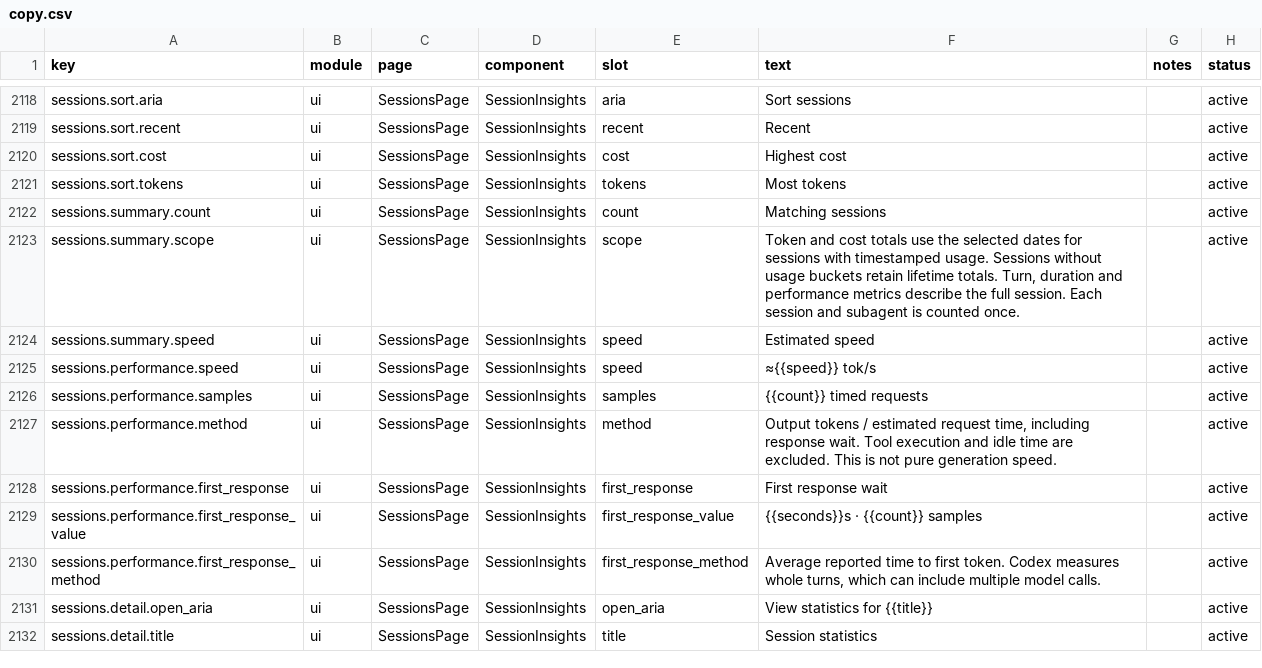
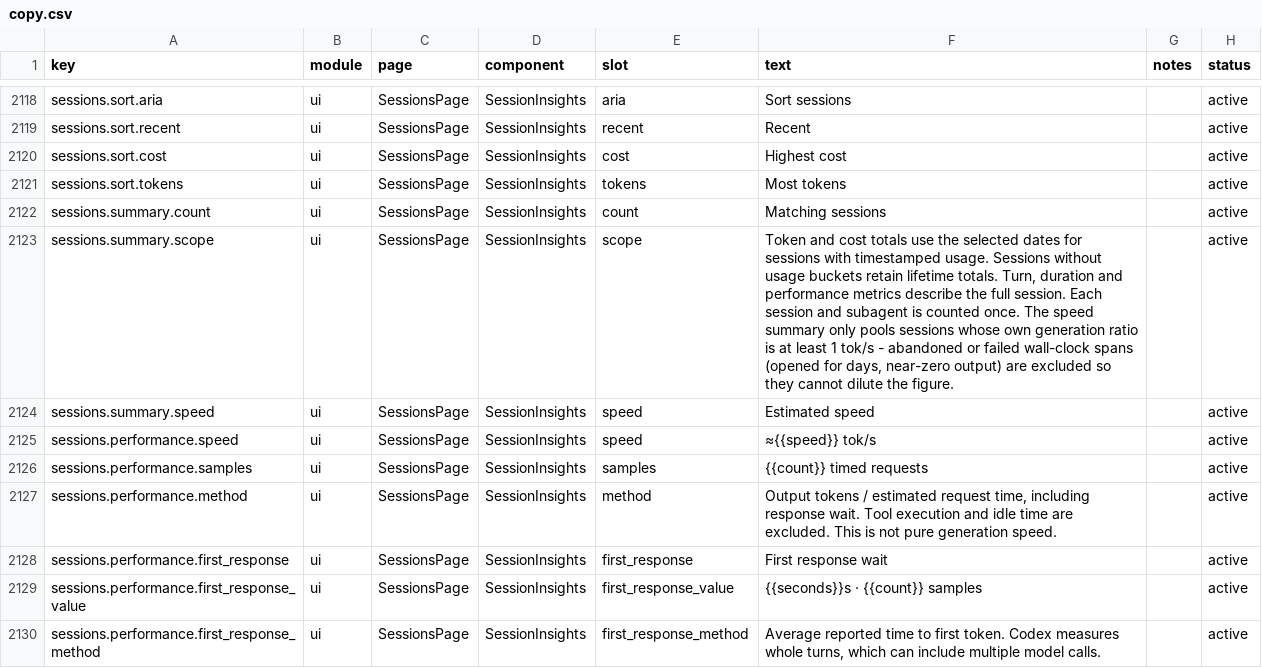
Before and after one commit to 01UNCLEDOG01/TokenTracker-Plus, a CSV file: dashboard/src/content/copy.csv, drawn as a sheet; only a part is shown, gaps mark what is left out; the shorter side is filled out with more unchanged rows.

Commit message:
fix(sessions): pool the summary speed only from genuinely generating sessions
28 wall-clock spans (qoder/qoder-cn conversations left open for up to 340
hours with near-zero output) contributed 3,418 of 5,134 pooled hours and
dragged the sessions-page summary to ~7 tok/s while every active session
measured 17-117. aggregateSessionPerformance now skips sessions whose own
ratio is under 1 tok/s (failed/abandoned); per-row figures are untouched
and the scope tooltip documents the exclusion. Live after the fix the pool
drops those spans entirely.

```diff
--- a/dashboard/src/content/copy.csv
+++ b/dashboard/src/content/copy.csv
@@ -2122,3 +2122,3 @@ sessions.sort.tokens,ui,SessionsPage,SessionInsights,tokens,Most tokens,,active
 sessions.summary.count,ui,SessionsPage,SessionInsights,count,Matching sessions,,active
-sessions.summary.scope,ui,SessionsPage,SessionInsights,scope,"Token and cost totals use the selected dates for sessions with timestamped usage. Sessions without usage buckets retain lifetime totals. Turn, duration and performance metrics describe the full session. Each session and subagent is counted once.",,active
+sessions.summary.scope,ui,SessionsPage,SessionInsights,scope,"Token and cost totals use the selected dates for sessions with timestamped usage. Sessions without usage buckets retain lifetime totals. Turn, duration and performance metrics describe the full session. Each session and subagent is counted once. The speed summary only pools sessions whose own generation ratio is at least 1 tok/s - abandoned or failed wall-clock spans (opened for days, near-zero output) are excluded so they cannot dilute the figure.",,active
 sessions.summary.speed,ui,SessionsPage,SessionInsights,speed,Estimated speed,,active
```
Also changed, not shown: 7 other files.
